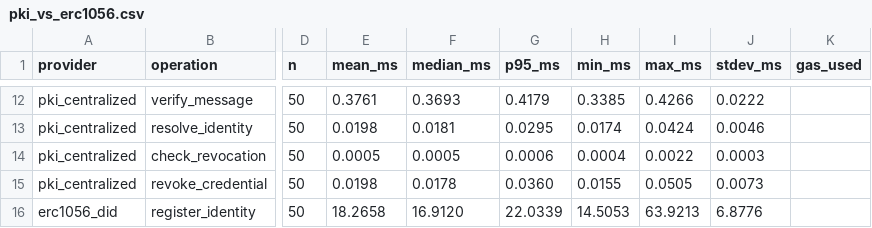
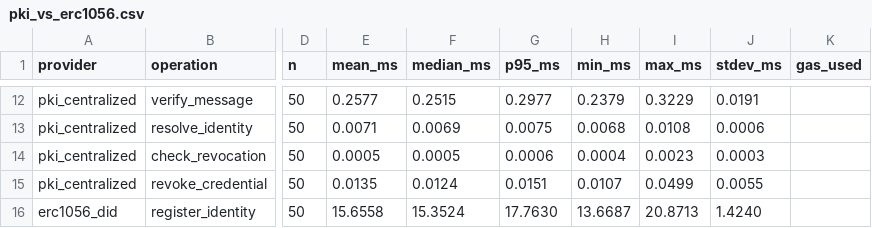
Before and after one commit to nikhilprakash24/CVIN-SC-Implementation-SSI-DID, a CSV file: cv2x-testbed/results/pki_vs_erc1056.csv, drawn as a sheet; only a part is shown, gaps mark what is left out; the diff covers the shown part only; the diff names each change by its address in the sheet, - before the commit and + after, or states it on an @@ line.

```diff
--- a/cv2x-testbed/results/pki_vs_erc1056.csv
+++ b/cv2x-testbed/results/pki_vs_erc1056.csv
-E12 (mean_ms): 0.3761
+E12 (mean_ms): 0.2577
-F12 (median_ms): 0.3693
+F12 (median_ms): 0.2515
-G12 (p95_ms): 0.4179
+G12 (p95_ms): 0.2977
-H12 (min_ms): 0.3385
+H12 (min_ms): 0.2379
-I12 (max_ms): 0.4266
+I12 (max_ms): 0.3229
-J12 (stdev_ms): 0.0222
+J12 (stdev_ms): 0.0191
-E13 (mean_ms): 0.0198
+E13 (mean_ms): 0.0071
-F13 (median_ms): 0.0181
+F13 (median_ms): 0.0069
-G13 (p95_ms): 0.0295
+G13 (p95_ms): 0.0075
-H13 (min_ms): 0.0174
+H13 (min_ms): 0.0068
-I13 (max_ms): 0.0424
+I13 (max_ms): 0.0108
-J13 (stdev_ms): 0.0046
+J13 (stdev_ms): 0.0006
-I14 (max_ms): 0.0022
+I14 (max_ms): 0.0023
-E15 (mean_ms): 0.0198
+E15 (mean_ms): 0.0135
-F15 (median_ms): 0.0178
+F15 (median_ms): 0.0124
-G15 (p95_ms): 0.0360
+G15 (p95_ms): 0.0151
-H15 (min_ms): 0.0155
+H15 (min_ms): 0.0107
-I15 (max_ms): 0.0505
+I15 (max_ms): 0.0499
-J15 (stdev_ms): 0.0073
+J15 (stdev_ms): 0.0055
-E16 (mean_ms): 18.2658
+E16 (mean_ms): 15.6558
-F16 (median_ms): 16.9120
+F16 (median_ms): 15.3524
-G16 (p95_ms): 22.0339
+G16 (p95_ms): 17.7630
-H16 (min_ms): 14.5053
+H16 (min_ms): 13.6687
-I16 (max_ms): 63.9213
+I16 (max_ms): 20.8713
-J16 (stdev_ms): 6.8776
+J16 (stdev_ms): 1.4240
```
Also changed, not shown: 103 edited cells elsewhere in this file, 2 other files.
